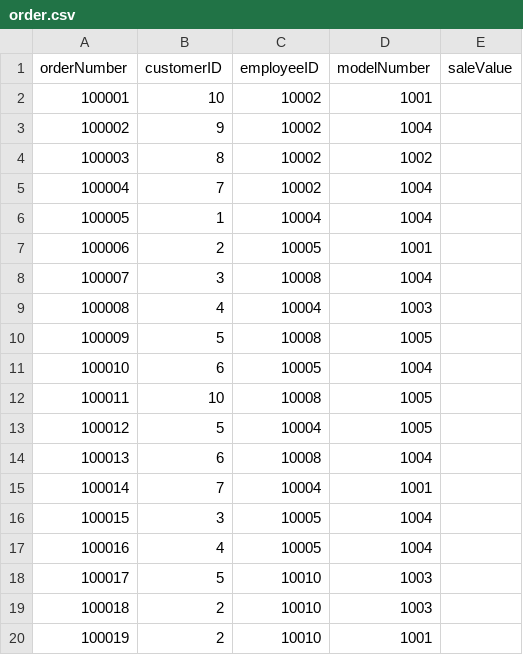
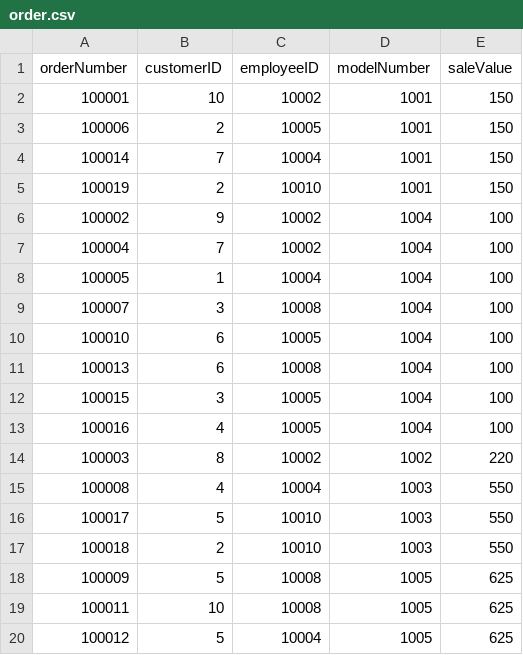
Before and after one commit to eleefoley/CS_425_ERP_App, a CSV file: erp_app/Data/order.csv, drawn as a sheet.

Commit message:
created tables of fake data as well as our super secure list of un and pw

```diff
--- a/erp_app/Data/order.csv
+++ b/erp_app/Data/order.csv
@@ -1,20 +1,20 @@
 orderNumber,customerID,employeeID,modelNumber,saleValue
-100001,10,10002,1001,
-100002,9,10002,1004,
-100003,8,10002,1002,
-100004,7,10002,1004,
-100005,1,10004,1004,
-100006,2,10005,1001,
-100007,3,10008,1004,
-100008,4,10004,1003,
-100009,5,10008,1005,
-100010,6,10005,1004,
-100011,10,10008,1005,
-100012,5,10004,1005,
-100013,6,10008,1004,
-100014,7,10004,1001,
-100015,3,10005,1004,
-100016,4,10005,1004,
-100017,5,10010,1003,
-100018,2,10010,1003,
-100019,2,10010,1001,
+100001,10,10002,1001,150
+100006,2,10005,1001,150
+100014,7,10004,1001,150
+100019,2,10010,1001,150
+100002,9,10002,1004,100
+100004,7,10002,1004,100
+100005,1,10004,1004,100
+100007,3,10008,1004,100
+100010,6,10005,1004,100
+100013,6,10008,1004,100
+100015,3,10005,1004,100
+100016,4,10005,1004,100
+100003,8,10002,1002,220
+100008,4,10004,1003,550
+100017,5,10010,1003,550
+100018,2,10010,1003,550
+100009,5,10008,1005,625
+100011,10,10008,1005,625
+100012,5,10004,1005,625
```
Also changed, not shown: erp_app/Data/employee.csv, 3 other files.
